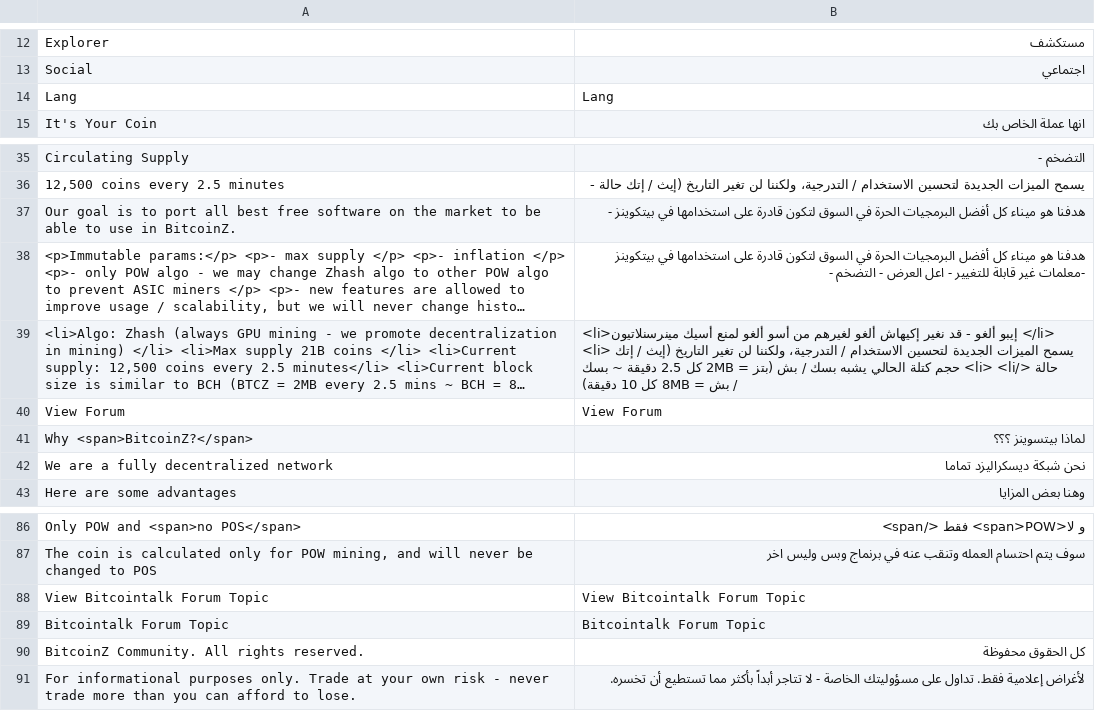
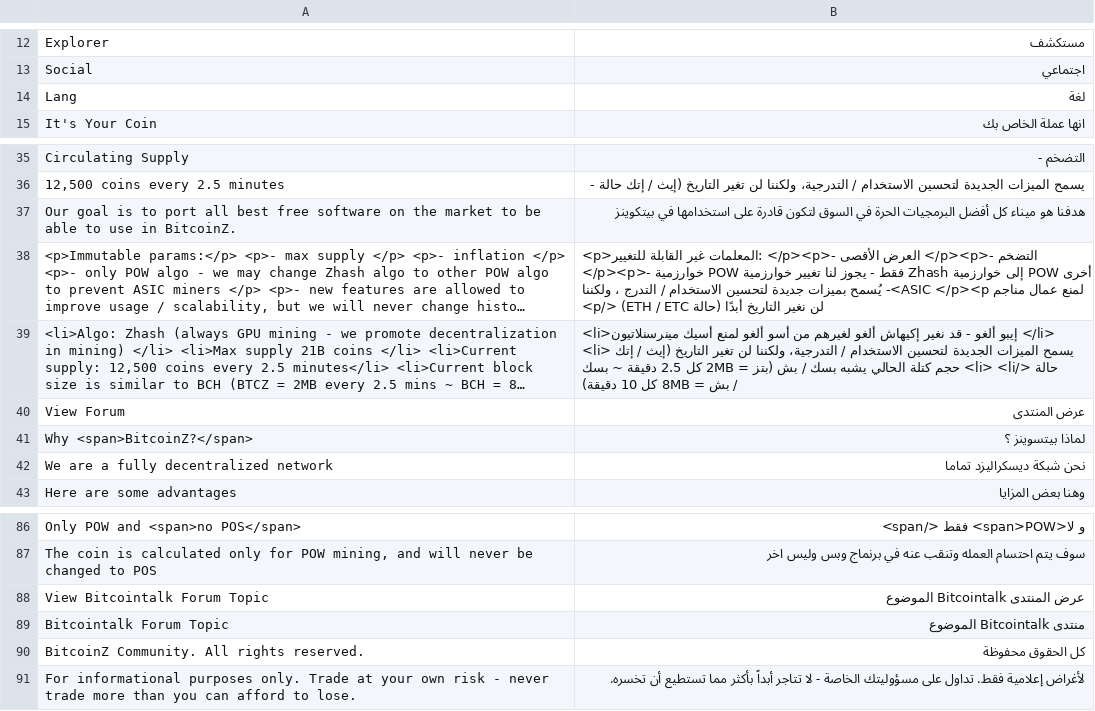
Before and after one commit to bitcoinz-sites/btcz.rocks, a CSV file: translation/languages/ar.csv, drawn as a sheet; only a part is shown, gaps mark what is left out; long unchanged cells end in …; the diff names each change by its address in the sheet, - before the commit and + after, or states it on an @@ line.

Commit message:
Update of the Arabic language

```diff
--- a/translation/languages/ar.csv
+++ b/translation/languages/ar.csv
-B14: Lang
+B14: لغة
-B37: …في بيتكوينز -
+B37: …في بيتكوينز
-B38: هدفنا هو ميناء كل أفضل البرمجيات الحرة في السوق لتكون قادرة على استخدامها في بيتكوينز -معلمات غير قابلة للتغيير - اعل العرض - التضخم -
+B38: <p>المعلمات غير القابلة للتغيير: </p><p>- العرض الأقصى </p><p>- التضخم </p><p>- خوارزمية POW فقط - يجوز لنا تغيير خوارزمية Zhash إلى خوارزمية POW أخرى لمنع عمال مناجم ASIC </p><p>- يُسمح بميزات جديدة لتحسين الاستخدام / التدرج ، ولكننا لن نغير التاريخ أبدًا (حالة ETH / ETC) </p>
-B40: View Forum
+B40: عرض المنتدى
-B41: لماذا بيتسوينز ؟؟؟
+B41: لماذا بيتسوينز ؟
-B88: View Bitcointalk Forum Topic
+B88: عرض المنتدى Bitcointalk الموضوع
-B89: Bitcointalk Forum Topic
+B89: منتدى Bitcointalk الموضوع
```
